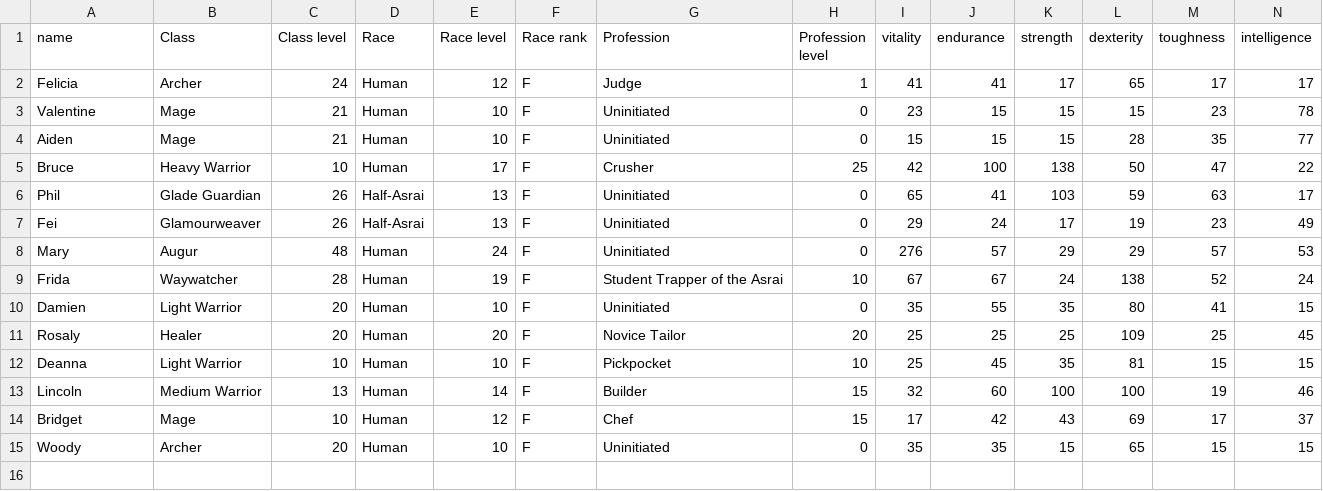
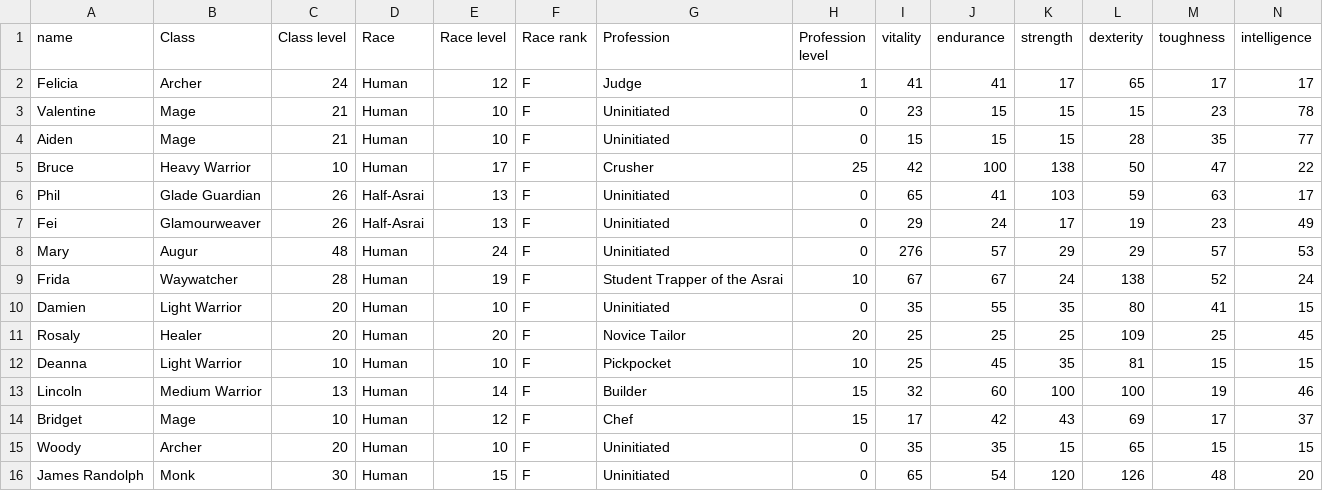
Before and after one commit to Zandolfus/Aspects-of-Power, a CSV file: python/all_chars.csv, drawn as a sheet; only a part is shown; rows hold the shown columns only; the diff names each change by its address in the sheet, - before the commit and + after, or states it on an @@ line.

Commit message:
added npc

```diff
--- a/python/all_chars.csv
+++ b/python/all_chars.csv
+row 16: James Randolph | Monk | 30 | Human | 15 | F | Uninitiated | 0 | 65 | 54 | 120 | 126 | 48 | 20
```
